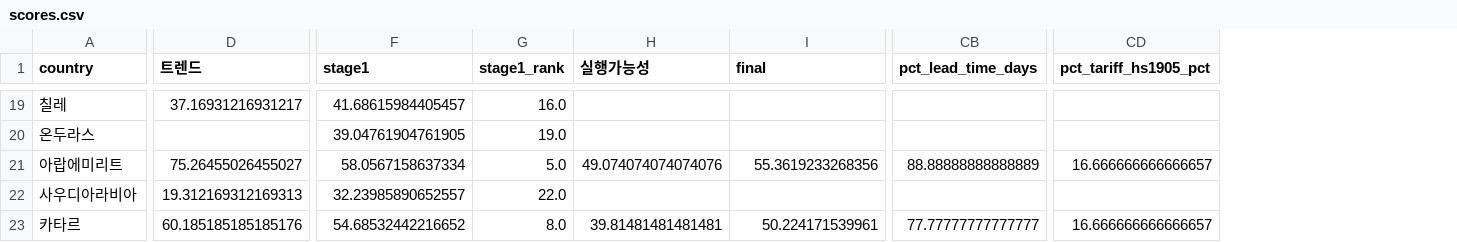
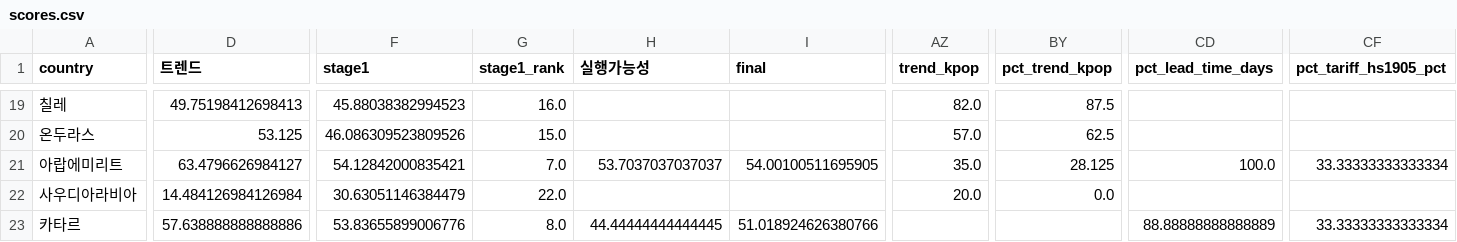
Before and after one commit to yeseung1202-dot/kfood-export-agent, a CSV file: data/scores.csv, drawn as a sheet; only a part is shown, gaps mark what is left out; addresses are those after the commit; the diff covers the shown part only; the diff names each change by its address in the sheet, - before the commit and + after, or states it on an @@ line.

```diff
--- a/data/scores.csv
+++ b/data/scores.csv
+column AZ (trend_kpop), rows 19-22: 82.0 | 57.0 | 35.0 | 20.0
+column BY (pct_trend_kpop), rows 19-22: 87.5 | 62.5 | 28.125 | 0.0
-D19 (트렌드): 37.16931216931217
+D19 (트렌드): 49.75198412698413
-F19 (stage1): 41.68615984405457
+F19 (stage1): 45.88038382994523
-D20 (트렌드): (empty)
+D20 (트렌드): 53.125
-F20 (stage1): 39.04761904761905
+F20 (stage1): 46.086309523809526
-G20 (stage1_rank): 19.0
+G20 (stage1_rank): 15.0
-D21 (트렌드): 75.26455026455027
+D21 (트렌드): 63.4796626984127
-F21 (stage1): 58.0567158637334
+F21 (stage1): 54.12842000835421
-G21 (stage1_rank): 5.0
+G21 (stage1_rank): 7.0
-H21 (실행가능성): 49.074074074074076
+H21 (실행가능성): 53.7037037037037
-I21 (final): 55.3619233268356
+I21 (final): 54.00100511695905
-CD21 (pct_lead_time_days): 88.88888888888889
+CD21 (pct_lead_time_days): 100.0
-CF21 (pct_tariff_hs1905_pct): 16.666666666666657
+CF21 (pct_tariff_hs1905_pct): 33.33333333333334
-D22 (트렌드): 19.312169312169313
+D22 (트렌드): 14.484126984126984
-F22 (stage1): 32.23985890652557
+F22 (stage1): 30.63051146384479
-D23 (트렌드): 60.185185185185176
+D23 (트렌드): 57.638888888888886
-F23 (stage1): 54.68532442216652
+F23 (stage1): 53.83655899006776
-H23 (실행가능성): 39.81481481481481
+H23 (실행가능성): 44.44444444444445
-I23 (final): 50.224171539961
+I23 (final): 51.018924626380766
-CD23 (pct_lead_time_days): 77.77777777777777
+CD23 (pct_lead_time_days): 88.88888888888889
-CF23 (pct_tariff_hs1905_pct): 16.666666666666657
+CF23 (pct_tariff_hs1905_pct): 33.33333333333334
```
Also changed, not shown: 128 edited cells elsewhere in this file, data/manual/trend.csv, data/scores_expand.csv, 17 other files.
